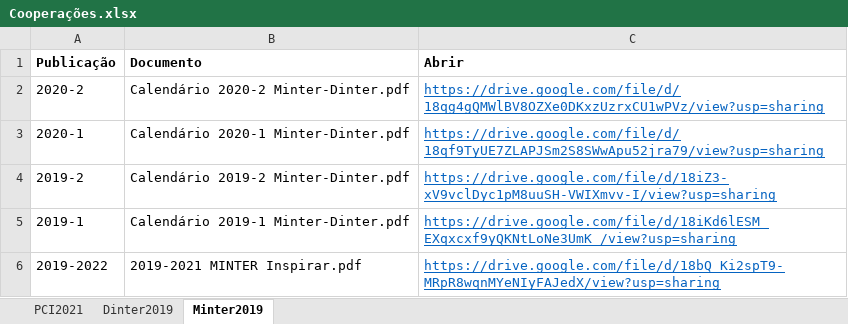
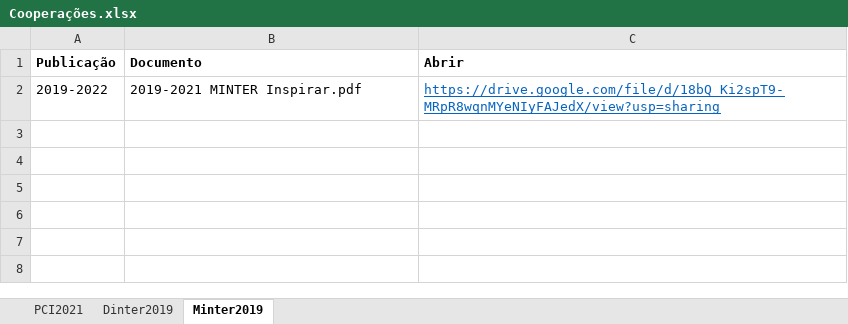
Before and after one commit to ppgcr-unisuam/observatoriocr, an Excel workbook: PPG/Cooperações.xlsx, sheet Minter2019, drawn as a sheet; values as stored, in another font and other column widths than the file's, no borders; the diff names each change by its address in the sheet, - before the commit and + after, or states it on an @@ line.

```diff
--- a/PPG/Cooperações.xlsx (sheet Minter2019)
+++ b/PPG/Cooperações.xlsx (sheet Minter2019)
-row 2: 2020-2 | Calendário 2020-2 Minter-Dinter.pdf | https://drive.google.com/file/d/18qg4gQMWlBV8OZXe0DKxzUzrxCU1wPVz/view?usp=sharing
-row 3: 2020-1 | Calendário 2020-1 Minter-Dinter.pdf | https://drive.google.com/file/d/18qf9TyUE7ZLAPJSm2S8SWwApu52jra79/view?usp=sharing
-row 4: 2019-2 | Calendário 2019-2 Minter-Dinter.pdf | https://drive.google.com/file/d/18iZ3-xV9vclDyc1pM8uuSH-VWIXmvv-I/view?usp=sharing
-row 5: 2019-1 | Calendário 2019-1 Minter-Dinter.pdf | https://drive.google.com/file/d/18iKd6lESM_EXqxcxf9yQKNtLoNe3UmK_/view?usp=sharing
```
Also changed, not shown: sheet Dinter2019, sheet PCI2021, PPG/Calendários.xlsx, Sucupira/2022/conferencia_programa.xlsx, 9 other files.
